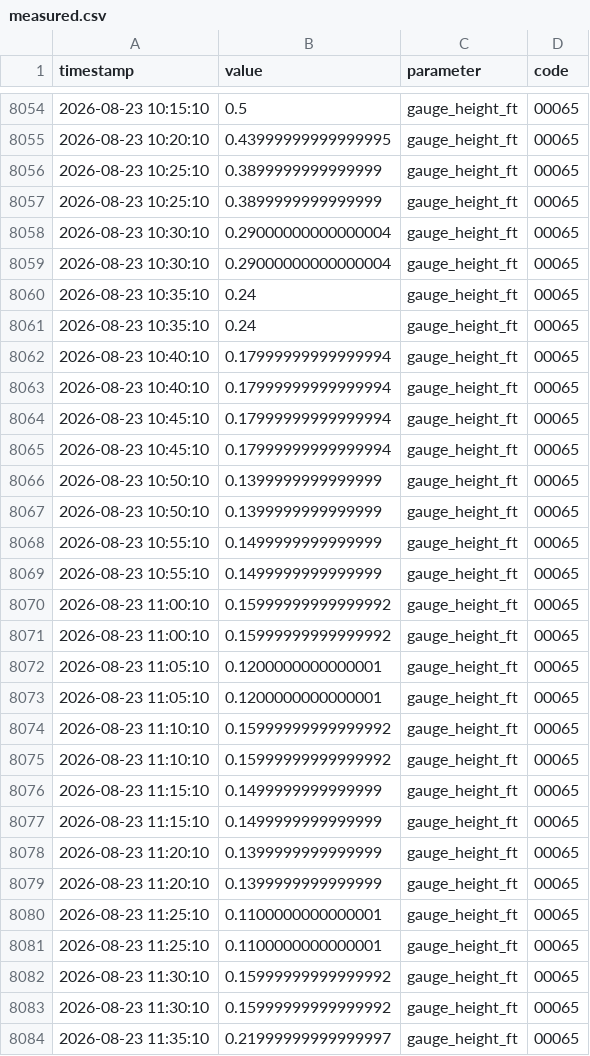
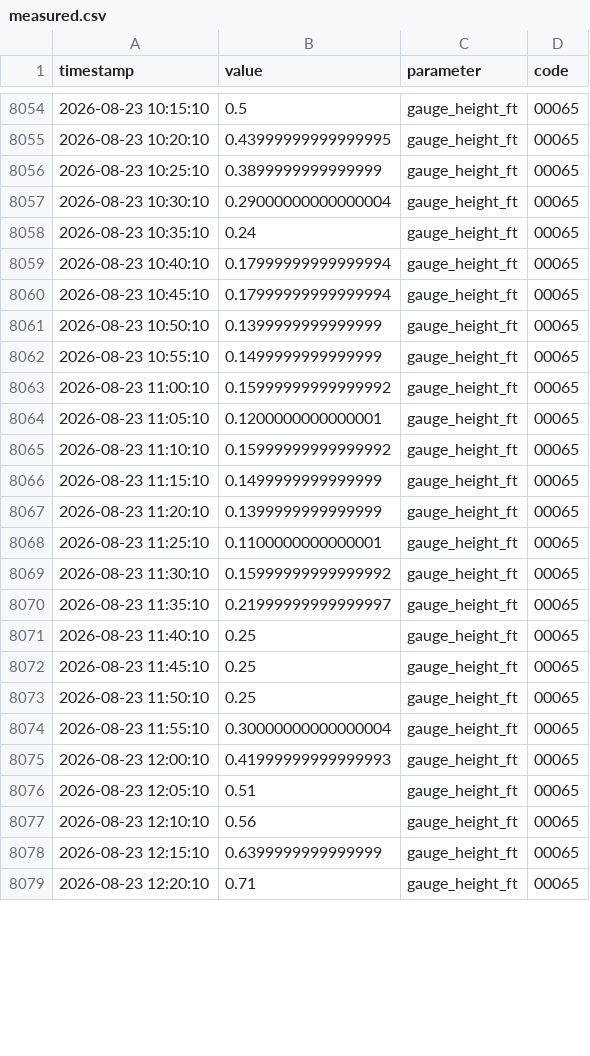
Before and after one commit to richardmhuse/do-not-hit-the-bridge, a CSV file: data/raw/measured.csv, drawn as a sheet; only a part is shown, gaps mark what is left out; the shorter side is filled out with more unchanged rows; the diff covers the shown part only.

```diff
--- a/data/raw/measured.csv
+++ b/data/raw/measured.csv
@@ -8056,28 +8056,14 @@ timestamp,value,parameter,code
 2026-08-23 10:25:10,0.3899999999999999,gauge_height_ft,00065
-2026-08-23 10:25:10,0.3899999999999999,gauge_height_ft,00065
-2026-08-23 10:30:10,0.29000000000000004,gauge_height_ft,00065
 2026-08-23 10:30:10,0.29000000000000004,gauge_height_ft,00065
 2026-08-23 10:35:10,0.24,gauge_height_ft,00065
-2026-08-23 10:35:10,0.24,gauge_height_ft,00065
-2026-08-23 10:40:10,0.17999999999999994,gauge_height_ft,00065
 2026-08-23 10:40:10,0.17999999999999994,gauge_height_ft,00065
 2026-08-23 10:45:10,0.17999999999999994,gauge_height_ft,00065
-2026-08-23 10:45:10,0.17999999999999994,gauge_height_ft,00065
-2026-08-23 10:50:10,0.1399999999999999,gauge_height_ft,00065
 2026-08-23 10:50:10,0.1399999999999999,gauge_height_ft,00065
 2026-08-23 10:55:10,0.1499999999999999,gauge_height_ft,00065
-2026-08-23 10:55:10,0.1499999999999999,gauge_height_ft,00065
-2026-08-23 11:00:10,0.15999999999999992,gauge_height_ft,00065
 2026-08-23 11:00:10,0.15999999999999992,gauge_height_ft,00065
 2026-08-23 11:05:10,0.1200000000000001,gauge_height_ft,00065
-2026-08-23 11:05:10,0.1200000000000001,gauge_height_ft,00065
-2026-08-23 11:10:10,0.15999999999999992,gauge_height_ft,00065
 2026-08-23 11:10:10,0.15999999999999992,gauge_height_ft,00065
 2026-08-23 11:15:10,0.1499999999999999,gauge_height_ft,00065
-2026-08-23 11:15:10,0.1499999999999999,gauge_height_ft,00065
-2026-08-23 11:20:10,0.1399999999999999,gauge_height_ft,00065
 2026-08-23 11:20:10,0.1399999999999999,gauge_height_ft,00065
 2026-08-23 11:25:10,0.1100000000000001,gauge_height_ft,00065
-2026-08-23 11:25:10,0.1100000000000001,gauge_height_ft,00065
-2026-08-23 11:30:10,0.15999999999999992,gauge_height_ft,00065
 2026-08-23 11:30:10,0.15999999999999992,gauge_height_ft,00065
```
Also changed, not shown: 9 added rows and 7 removed rows elsewhere in this file, data/processed/forecast.csv, data/raw/lunar.csv, 7 other files.
